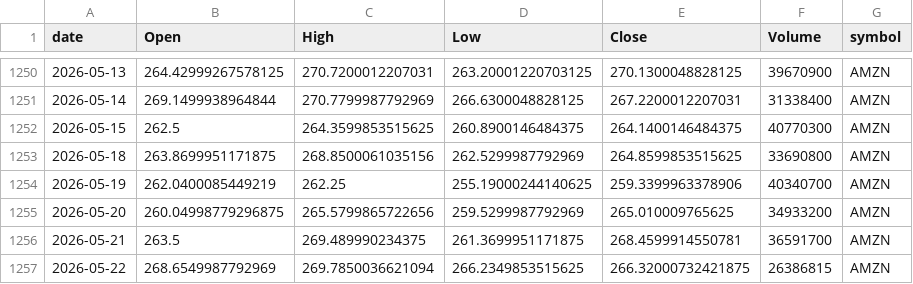
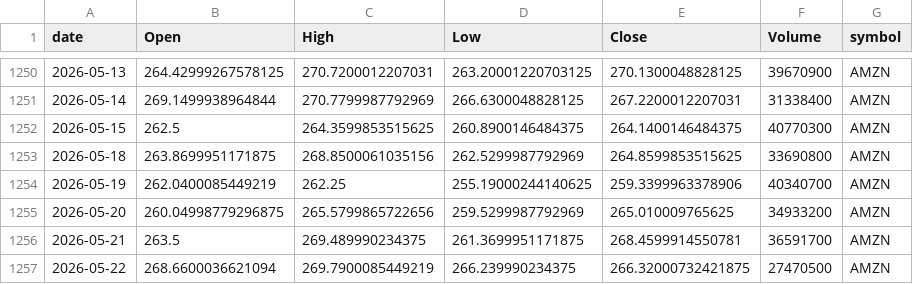
Before and after one commit to jauresfranck/pipeline_donnes-collectes_nettoye, a CSV file: data/AMZN.csv, drawn as a sheet; only a part is shown, gaps mark what is left out.

```diff
--- a/data/AMZN.csv
+++ b/data/AMZN.csv
@@ -1256,2 +1256,2 @@ date,Open,High,Low,Close,Volume,symbol
 2026-05-21,263.5,269.489990234375,261.3699951171875,268.4599914550781,36591700,AMZN
-2026-05-22,268.6549987792969,269.7850036621094,266.2349853515625,266.32000732421875,26386815,AMZN
+2026-05-22,268.6600036621094,269.7900085449219,266.239990234375,266.32000732421875,27470500,AMZN
```
Also changed, not shown: data/BTC-USD.csv, data/U.csv, 27 other files.
